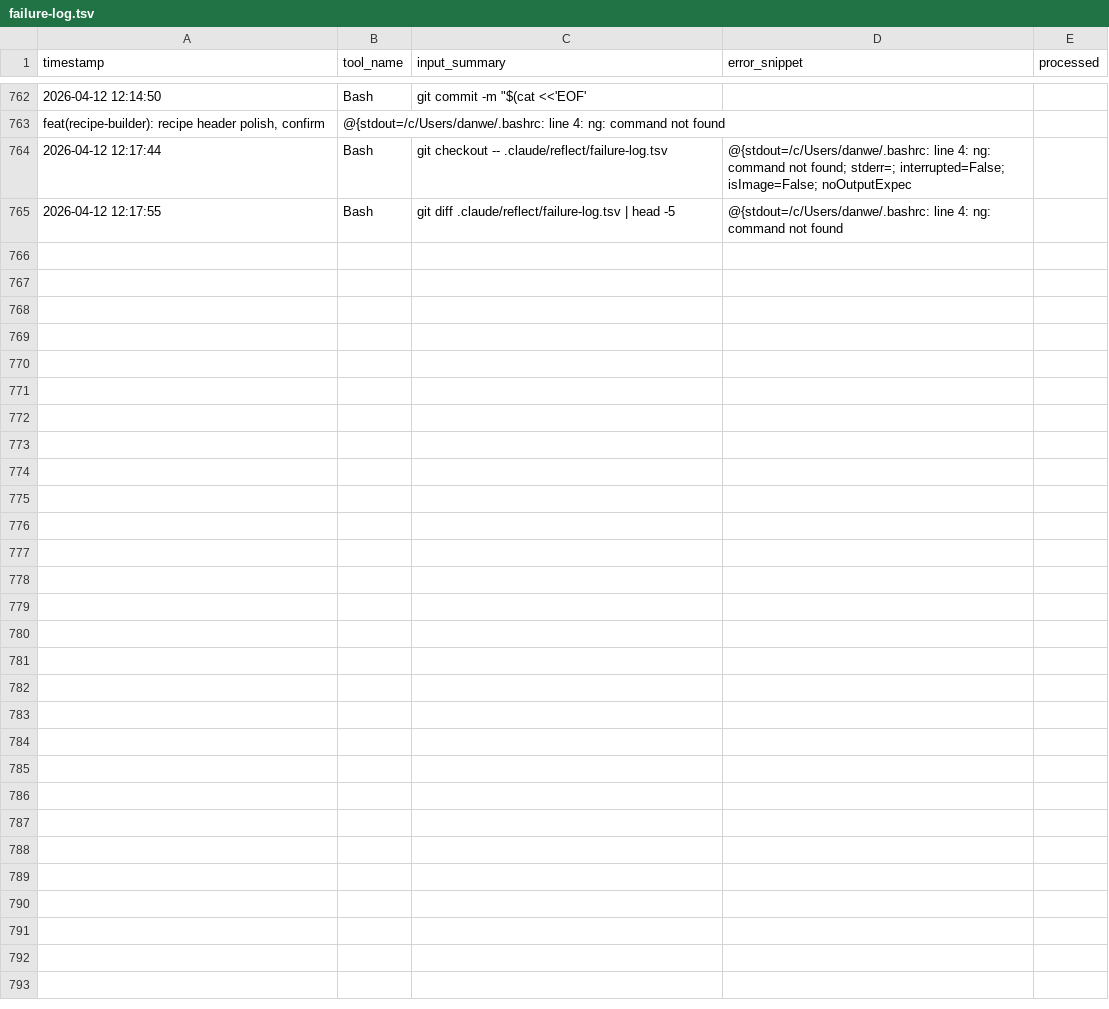
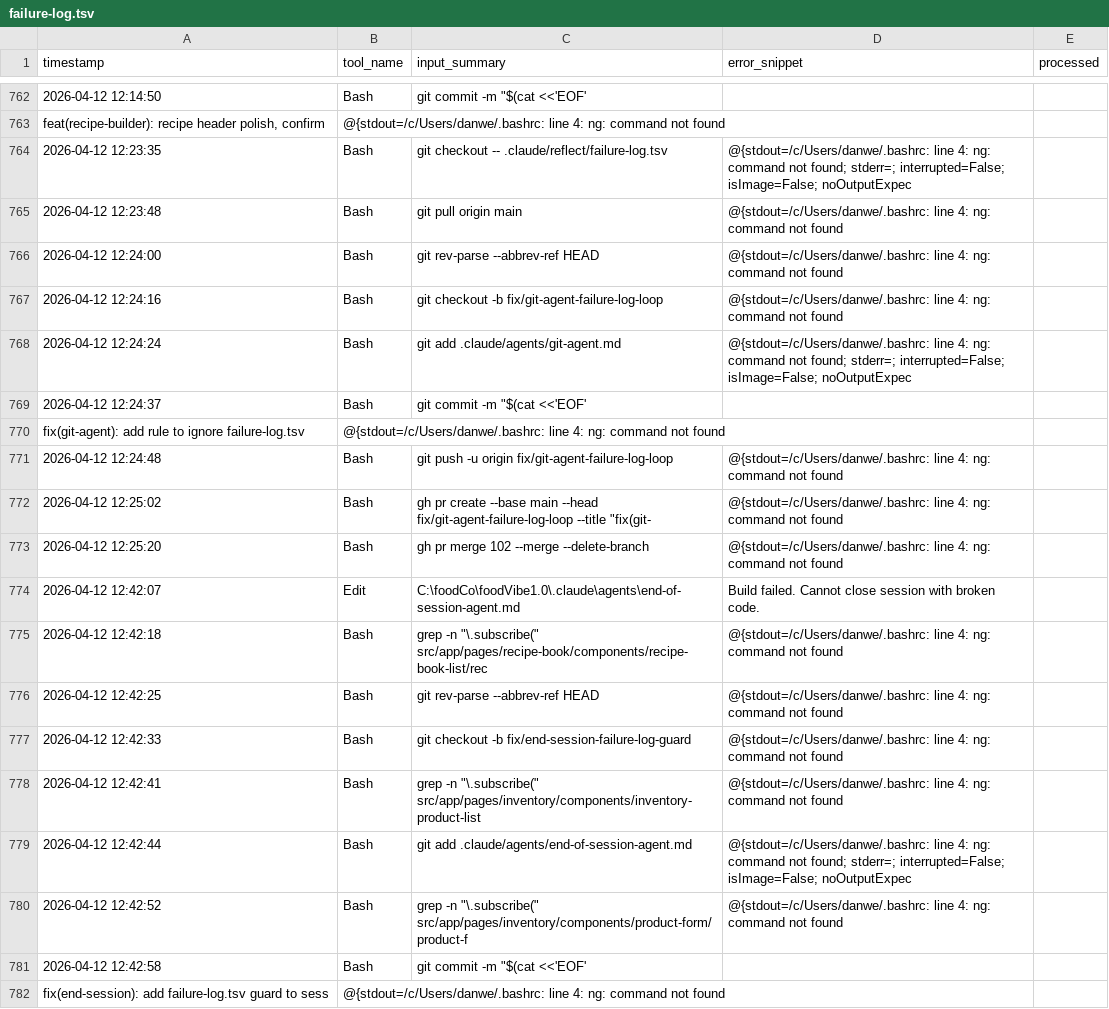
Before and after one commit to WDD-CODER/foodVibe1.0, a TSV file: .claude/reflect/failure-log.tsv, drawn as a sheet; only a part is shown, gaps mark what is left out; addresses are those after the commit; the diff covers the shown part only; the diff names each change by its address in the sheet, - before the commit and + after, or states it on an @@ line.

```diff
--- a/.claude/reflect/failure-log.tsv
+++ b/.claude/reflect/failure-log.tsv
-A764 (timestamp): 2026-04-12 12:17:44
+A764 (timestamp): 2026-04-12 12:23:35
+row 765: 2026-04-12 12:23:48 | Bash | git pull origin main | @{stdout=/c/Users/danwe/.bashrc: line 4: ng: command not found
+row 766: 2026-04-12 12:24:00 | Bash | git rev-parse --abbrev-ref HEAD | @{stdout=/c/Users/danwe/.bashrc: line 4: ng: command not found
-A767 (timestamp): 2026-04-12 12:17:55
+A767 (timestamp): 2026-04-12 12:24:16
-C767 (input_summary): git diff .claude/reflect/failure-log.tsv | head -5
+C767 (input_summary): git checkout -b fix/git-agent-failure-log-loop
+row 768: 2026-04-12 12:24:24 | Bash | git add .claude/agents/git-agent.md | @{stdout=/c/Users/danwe/.bashrc: line 4: ng: command not found; stderr=; interrupted=False; isImage=False; noOutputExpec
+row 769: 2026-04-12 12:24:37 | Bash | git commit -m "$(cat <<'EOF'
+row 770: fix(git-agent): add rule to ignore failure-log.tsv | @{stdout=/c/Users/danwe/.bashrc: line 4: ng: command not found
+row 771: 2026-04-12 12:24:48 | Bash | git push -u origin fix/git-agent-failure-log-loop | @{stdout=/c/Users/danwe/.bashrc: line 4: ng: command not found
+row 772: 2026-04-12 12:25:02 | Bash | gh pr create --base main --head fix/git-agent-failure-log-loop --title "fix(git- | @{stdout=/c/Users/danwe/.bashrc: line 4: ng: command not found
+row 773: 2026-04-12 12:25:20 | Bash | gh pr merge 102 --merge --delete-branch | @{stdout=/c/Users/danwe/.bashrc: line 4: ng: command not found
+row 774: 2026-04-12 12:42:07 | Edit | C:\foodCo\foodVibe1.0\.claude\agents\end-of-session-agent.md | Build failed. Cannot close session with broken code.
+row 775: 2026-04-12 12:42:18 | Bash | grep -n "\.subscribe(" src/app/pages/recipe-book/components/recipe-book-list/rec | @{stdout=/c/Users/danwe/.bashrc: line 4: ng: command not found
+row 776: 2026-04-12 12:42:25 | Bash | git rev-parse --abbrev-ref HEAD | @{stdout=/c/Users/danwe/.bashrc: line 4: ng: command not found
+row 777: 2026-04-12 12:42:33 | Bash | git checkout -b fix/end-session-failure-log-guard | @{stdout=/c/Users/danwe/.bashrc: line 4: ng: command not found
+row 778: 2026-04-12 12:42:41 | Bash | grep -n "\.subscribe(" src/app/pages/inventory/components/inventory-product-list | @{stdout=/c/Users/danwe/.bashrc: line 4: ng: command not found
+row 779: 2026-04-12 12:42:44 | Bash | git add .claude/agents/end-of-session-agent.md | @{stdout=/c/Users/danwe/.bashrc: line 4: ng: command not found; stderr=; interrupted=False; isImage=False; noOutputExpec
+row 780: 2026-04-12 12:42:52 | Bash | grep -n "\.subscribe(" src/app/pages/inventory/components/product-form/product-f | @{stdout=/c/Users/danwe/.bashrc: line 4: ng: command not found
+row 781: 2026-04-12 12:42:58 | Bash | git commit -m "$(cat <<'EOF'
+row 782: fix(end-session): add failure-log.tsv guard to sess | @{stdout=/c/Users/danwe/.bashrc: line 4: ng: command not found
```
Also changed, not shown: 26 added rows elsewhere in this file, 39 other files.
